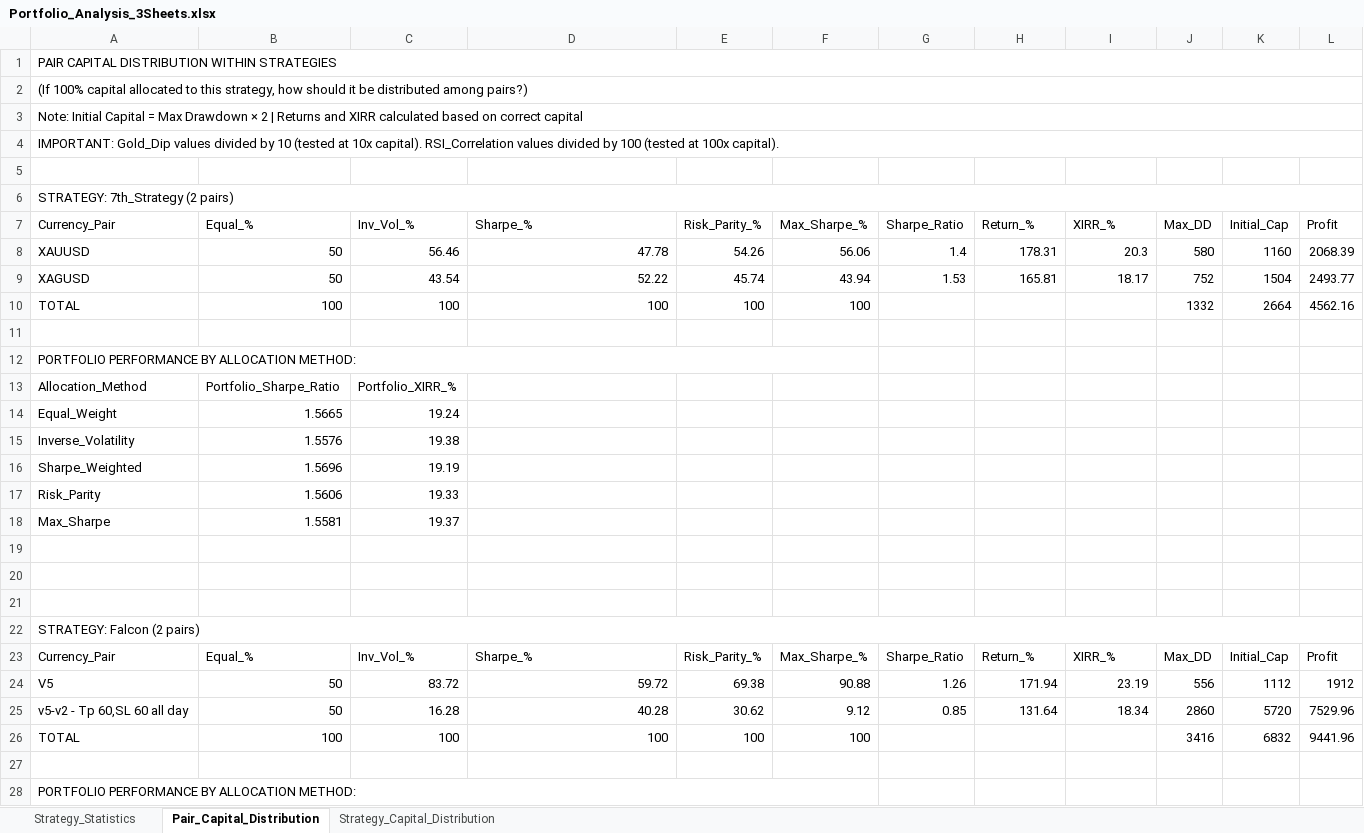
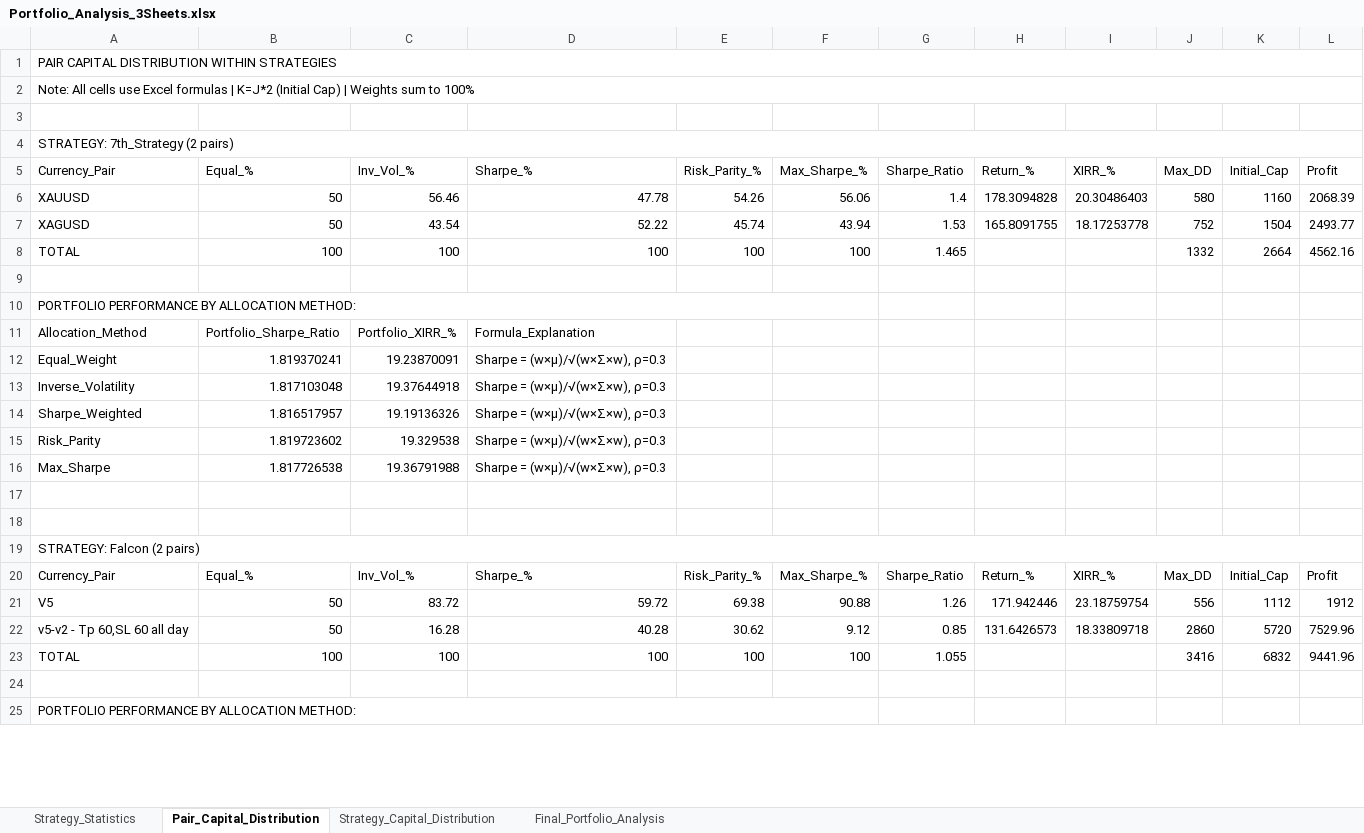
Before and after one commit to Sureshpatil4348/Ei-cho, an Excel workbook: Portfolio_Analysis_3Sheets.xlsx, sheet Pair_Capital_Distribution, drawn as a sheet; only a part is shown; values as stored, in another font and other column widths than the file's, no cell formats; removed rows and columns are numbered as before the commit, all else as after; the diff covers the shown part only; the diff names each change by its address in the sheet, - before the commit and + after, or states it on an @@ line.

Commit message:
final portfolio analysis

```diff
--- a/Portfolio_Analysis_3Sheets.xlsx (sheet Pair_Capital_Distribution)
+++ b/Portfolio_Analysis_3Sheets.xlsx (sheet Pair_Capital_Distribution)
+sheet tab: Final_Portfolio_Analysis
-A2 (Currency_Pair): (If 100% capital allocated to this strategy, how should it be distributed among pairs?)
+A2 (Currency_Pair): Note: All cells use Excel formulas | K=J*2 (Initial Cap) | Weights sum to 100%
-row 3: Note: Initial Capital = Max Drawdown × 2 | Returns and XIRR calculated based on correct capital
-row 4: IMPORTANT: Gold_Dip values divided by 10 (tested at 10x capital). RSI_Correlation values divided by 100 (tested at 100x capital).
-H6 (Return_%): 178.31
+H6 (Return_%): 178.3094828
-I6 (XIRR_%): 20.3
+I6 (XIRR_%): 20.30486403
-H7 (Return_%): 165.81
+H7 (Return_%): 165.8091755
-I7 (XIRR_%): 18.17
+I7 (XIRR_%): 18.17253778
-G8 (Sharpe_Ratio): (empty)
+G8 (Sharpe_Ratio): 1.465
-D11 (Sharpe_%): (empty)
+D11 (Sharpe_%): Formula_Explanation
-row 14: Equal_Weight | 1.5665 | 19.24
-row 15: Inverse_Volatility | 1.5576 | 19.38
-row 16: Sharpe_Weighted | 1.5696 | 19.19
-row 17: Risk_Parity | 1.5606 | 19.33
-row 18: Max_Sharpe | 1.5581 | 19.37
-row 12: (empty)
+row 12: Equal_Weight | 1.819370241 | 19.23870091 | Sharpe = (w×μ)/√(w×Σ×w), ρ=0.3
+row 13: Inverse_Volatility | 1.817103048 | 19.37644918 | Sharpe = (w×μ)/√(w×Σ×w), ρ=0.3
+row 14: Sharpe_Weighted | 1.816517957 | 19.19136326 | Sharpe = (w×μ)/√(w×Σ×w), ρ=0.3
+row 15: Risk_Parity | 1.819723602 | 19.329538 | Sharpe = (w×μ)/√(w×Σ×w), ρ=0.3
+row 16: Max_Sharpe | 1.817726538 | 19.36791988 | Sharpe = (w×μ)/√(w×Σ×w), ρ=0.3
-H21 (Return_%): 171.94
+H21 (Return_%): 171.942446
-I21 (XIRR_%): 23.19
+I21 (XIRR_%): 23.18759754
-H22 (Return_%): 131.64
+H22 (Return_%): 131.6426573
-I22 (XIRR_%): 18.34
+I22 (XIRR_%): 18.33809718
-G23 (Sharpe_Ratio): (empty)
+G23 (Sharpe_Ratio): 1.055
```
Also changed, not shown: 25 added rows, 30 removed rows and 174 edited cells elsewhere in this sheet, sheet Strategy_Statistics, sheet Strategy_Capital_Distribution, cell formats, formulas that keep their value, Portfolio_Correlation_Analysis.xlsx, 15 other files.
